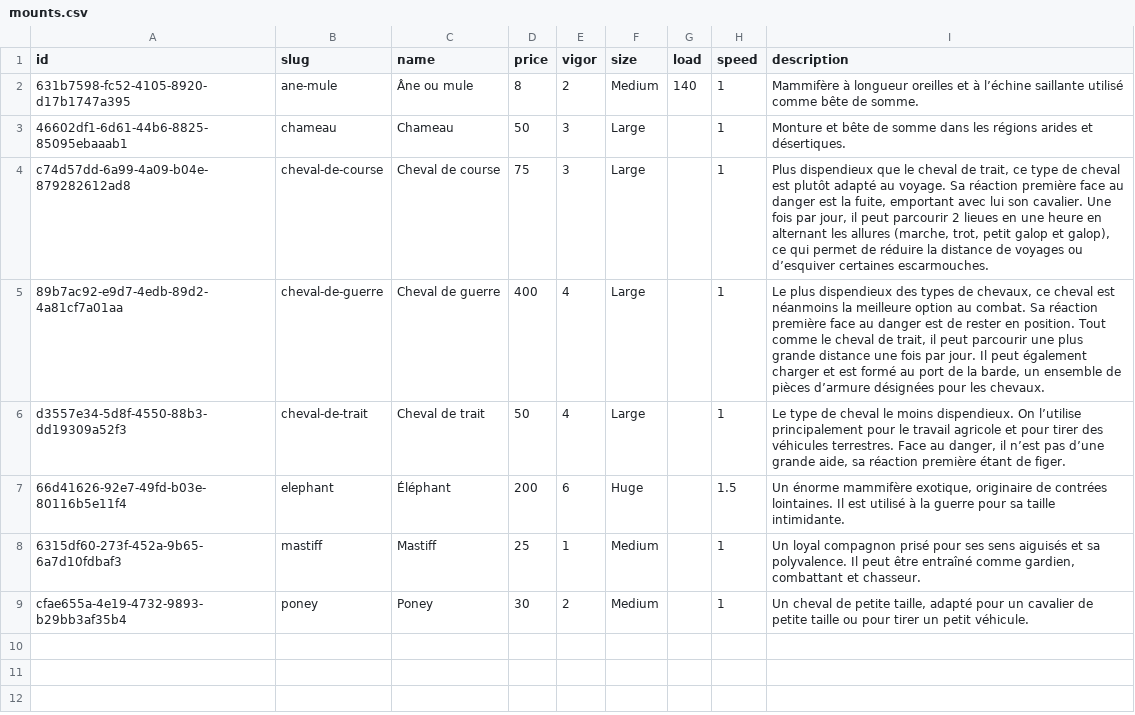
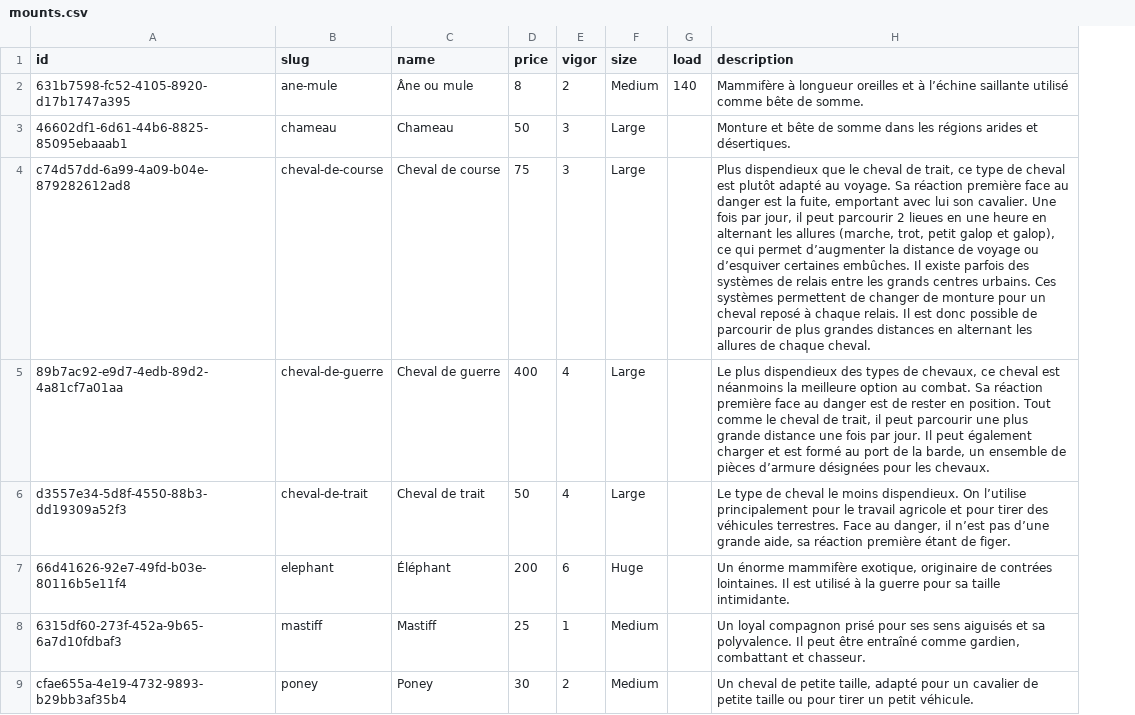
Before and after one commit to SkillCraftRPG/www, a CSV file: backend/tools/SkillCraft.Rules.Compiler/data/input/items/mounts.csv, drawn as a sheet; removed rows and columns are numbered as before the commit, all else as after; the diff names each change by its address in the sheet, - before the commit and + after, or states it on an @@ line.

Commit message:
mounts

```diff
--- a/backend/tools/SkillCraft.Rules.Compiler/data/input/items/mounts.csv
+++ b/backend/tools/SkillCraft.Rules.Compiler/data/input/items/mounts.csv
-column H (speed), rows 2-9: 1 | 1 | 1 | 1 | 1 | 1.5 | 1 | 1
-H4 (description): …qui permet de réduire la distance de voyages ou d’esquiver certaines escarmouches.
+H4 (description): …qui permet d’augmenter la distance de voyage ou d’esquiver certaines embûches. Il existe parfois des systèmes de relais entre les grands centres urbains. Ces systèmes permettent de changer de monture pour un cheval reposé à chaque relais. Il est donc possible de parcourir de plus grandes distances en alternant les allures de chaque cheval.
```
Also changed, not shown: 13 other files.
